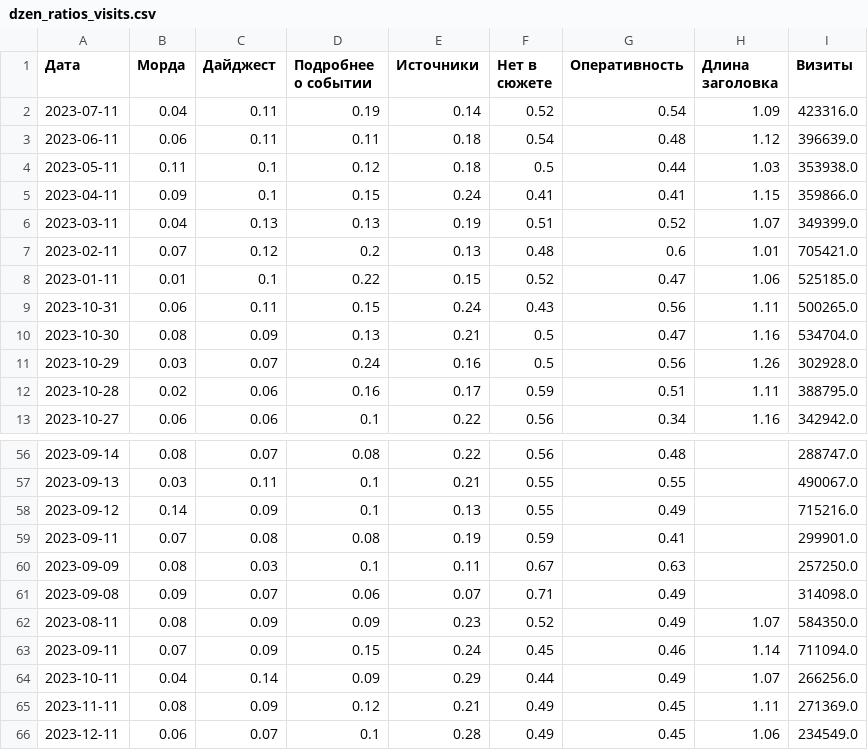
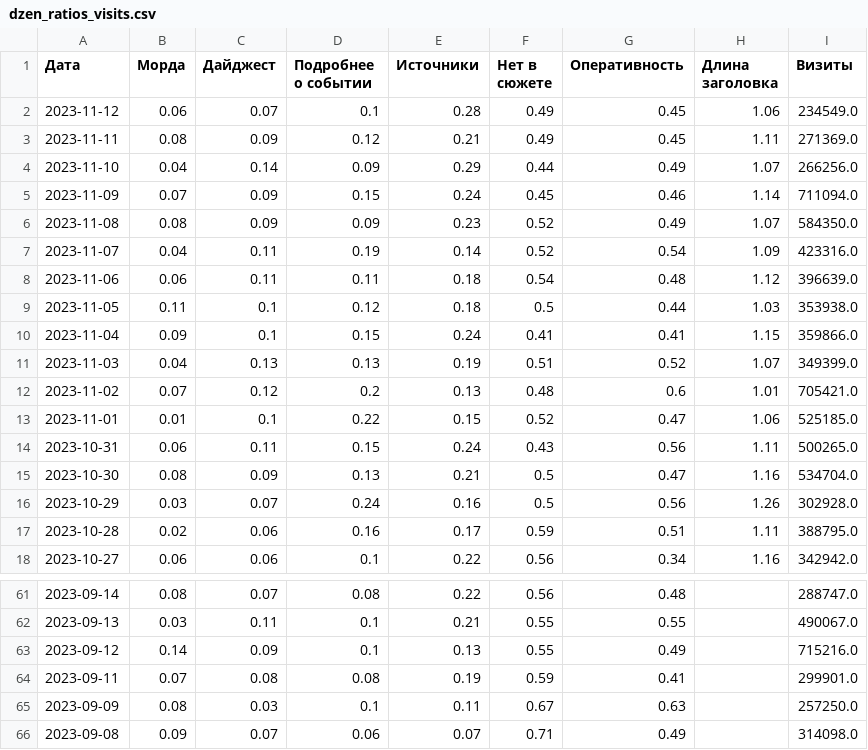
Before and after one commit to VBorodulya/dn, a CSV file: dzen_ratios_visits.csv, drawn as a sheet; only a part is shown, gaps mark what is left out.

Commit message:
Update dzen_ratios_visits.csv
Слетели сортировка и формат даты при записи дневных данных в dzen_ratios_visits. Поправлено вручную.

```diff
--- a/dzen_ratios_visits.csv
+++ b/dzen_ratios_visits.csv
@@ -1,9 +1,14 @@
 Дата,Морда,Дайджест,Подробнее о событии,Источники,Нет в сюжете,Оперативность,Длина заголовка,Визиты
-2023-07-11,0.04,0.11,0.19,0.14,0.52,0.54,1.09,423316.0
-2023-06-11,0.06,0.11,0.11,0.18,0.54,0.48,1.12,396639.0
-2023-05-11,0.11,0.1,0.12,0.18,0.5,0.44,1.03,353938.0
-2023-04-11,0.09,0.1,0.15,0.24,0.41,0.41,1.15,359866.0
-2023-03-11,0.04,0.13,0.13,0.19,0.51,0.52,1.07,349399.0
-2023-02-11,0.07,0.12,0.2,0.13,0.48,0.6,1.01,705421.0
-2023-01-11,0.01,0.1,0.22,0.15,0.52,0.47,1.06,525185.0
+2023-11-12,0.06,0.07,0.1,0.28,0.49,0.45,1.06,234549.0
+2023-11-11,0.08,0.09,0.12,0.21,0.49,0.45,1.11,271369.0
+2023-11-10,0.04,0.14,0.09,0.29,0.44,0.49,1.07,266256.0
+2023-11-09,0.07,0.09,0.15,0.24,0.45,0.46,1.14,711094.0
+2023-11-08,0.08,0.09,0.09,0.23,0.52,0.49,1.07,584350.0
+2023-11-07,0.04,0.11,0.19,0.14,0.52,0.54,1.09,423316.0
+2023-11-06,0.06,0.11,0.11,0.18,0.54,0.48,1.12,396639.0
+2023-11-05,0.11,0.1,0.12,0.18,0.5,0.44,1.03,353938.0
+2023-11-04,0.09,0.1,0.15,0.24,0.41,0.41,1.15,359866.0
+2023-11-03,0.04,0.13,0.13,0.19,0.51,0.52,1.07,349399.0
+2023-11-02,0.07,0.12,0.2,0.13,0.48,0.6,1.01,705421.0
+2023-11-01,0.01,0.1,0.22,0.15,0.52,0.47,1.06,525185.0
 2023-10-31,0.06,0.11,0.15,0.24,0.43,0.56,1.11,500265.0
@@ -61,6 +66 @@
 2023-09-08,0.09,0.07,0.06,0.07,0.71,0.49,,314098.0
-2023-08-11,0.08,0.09,0.09,0.23,0.52,0.49,1.07,584350.0
-2023-09-11,0.07,0.09,0.15,0.24,0.45,0.46,1.14,711094.0
-2023-10-11,0.04,0.14,0.09,0.29,0.44,0.49,1.07,266256.0
-2023-11-11,0.08,0.09,0.12,0.21,0.49,0.45,1.11,271369.0
-2023-12-11,0.06,0.07,0.1,0.28,0.49,0.45,1.06,234549.0
```
